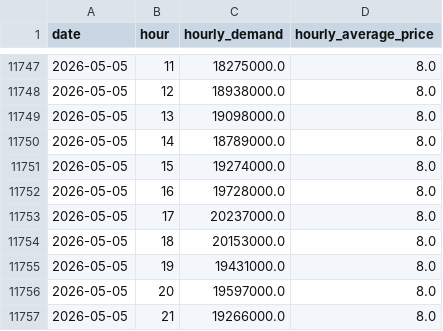
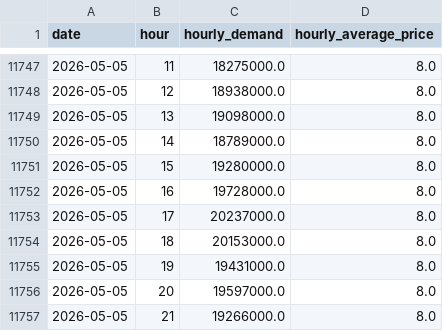
Before and after one commit to Deshray/ontario-energy-api, a CSV file: data/ontario_electricity_demand.csv, drawn as a sheet; only a part is shown, gaps mark what is left out; the diff covers the shown part only.

```diff
--- a/data/ontario_electricity_demand.csv
+++ b/data/ontario_electricity_demand.csv
@@ -11750,3 +11750,3 @@ date,hour,hourly_demand,hourly_average_price
 2026-05-05,14,18789000.0,8.0
-2026-05-05,15,19274000.0,8.0
+2026-05-05,15,19280000.0,8.0
 2026-05-05,16,19728000.0,8.0
```
Also changed, not shown: 24 added rows and 1 edited cell elsewhere in this file.
